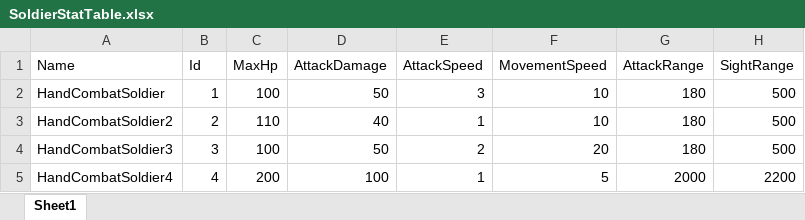
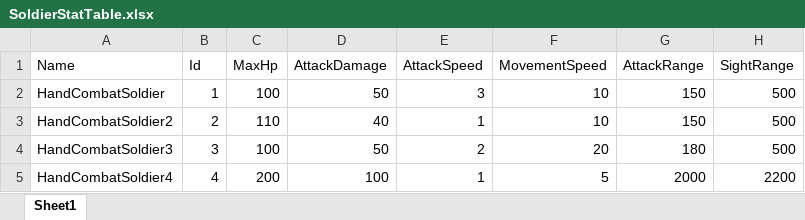
Before and after one commit to songhojung/ProjectBS, an Excel workbook: Document/GameTable/Character/SoldierStatTable.xlsx, sheet Sheet1, drawn as a sheet; values as stored, in another font and other column widths than the file's, no borders; the diff names each change by its address in the sheet, - before the commit and + after, or states it on an @@ line.

```diff
--- a/Document/GameTable/Character/SoldierStatTable.xlsx (sheet Sheet1)
+++ b/Document/GameTable/Character/SoldierStatTable.xlsx (sheet Sheet1)
-G2:G3 (AttackRange): 180
+G2:G3 (AttackRange): 150
```
Also changed, not shown: 2 other files.
